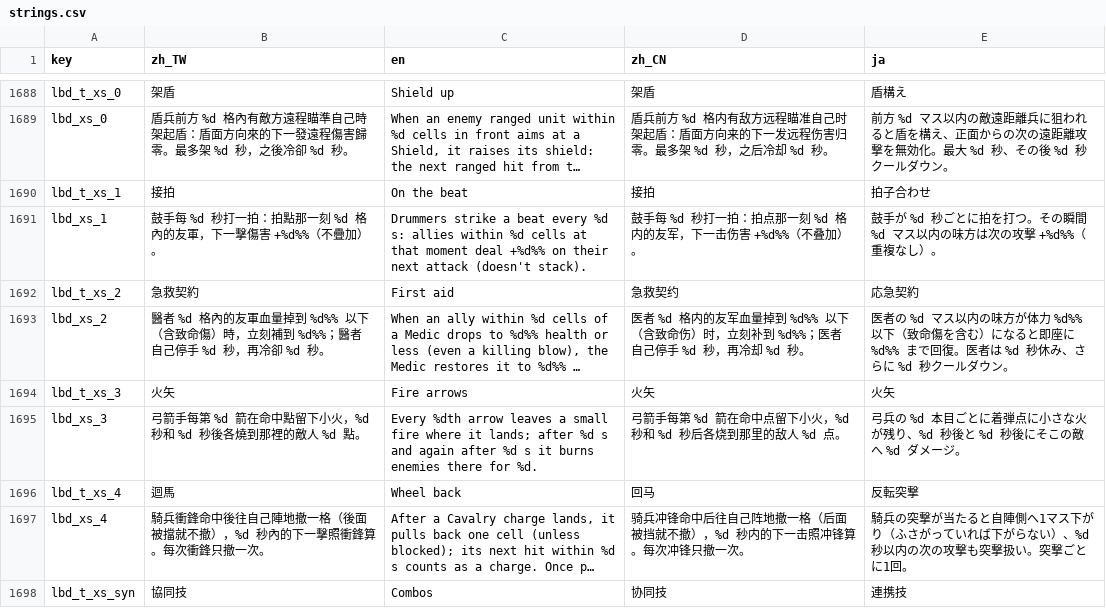
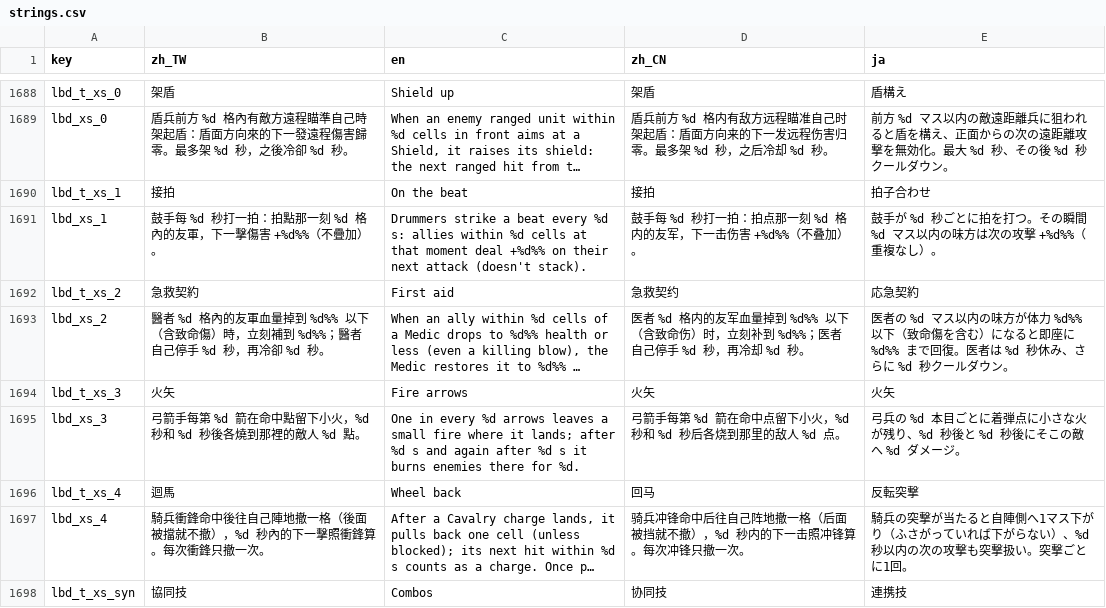
Before and after one commit to timmyweistudy-design/no-take-backs, a CSV file: game/data/strings.csv, drawn as a sheet; only a part is shown, gaps mark what is left out; long unchanged cells end in …; the diff names each change by its address in the sheet, - before the commit and + after, or states it on an @@ line.

```diff
--- a/game/data/strings.csv
+++ b/game/data/strings.csv
-C1695 (en): Every %dth arrow leaves a…
+C1695 (en): One in every %d arrows leaves a…
```
Also changed, not shown: 28 other files.
